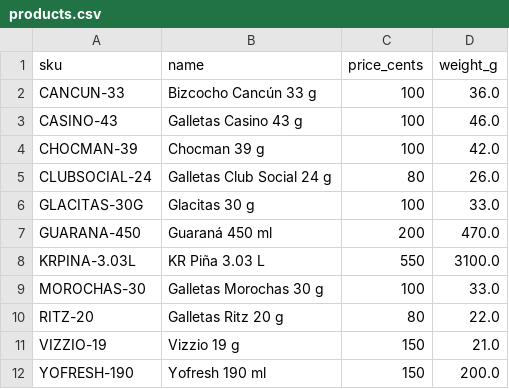
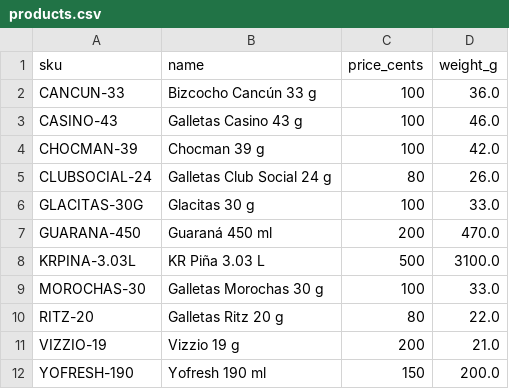
Before and after one commit to Nakusuo/autocheckout-vision, a CSV file: catalog/products.csv, drawn as a sheet.

```diff
--- a/catalog/products.csv
+++ b/catalog/products.csv
@@ -7,6 +7,6 @@ GLACITAS-30G,Glacitas 30 g,100,33.0
 GUARANA-450,Guaraná 450 ml,200,470.0
-KRPINA-3.03L,KR Piña 3.03 L,550,3100.0
+KRPINA-3.03L,KR Piña 3.03 L,500,3100.0
 MOROCHAS-30,Galletas Morochas 30 g,100,33.0
 RITZ-20,Galletas Ritz 20 g,80,22.0
-VIZZIO-19,Vizzio 19 g,150,21.0
+VIZZIO-19,Vizzio 19 g,200,21.0
 YOFRESH-190,Yofresh 190 ml,150,200.0
```
Also changed, not shown: 1 other file.
